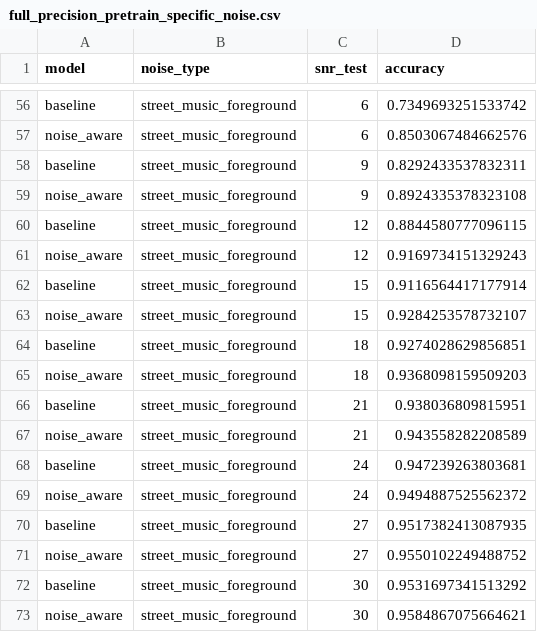
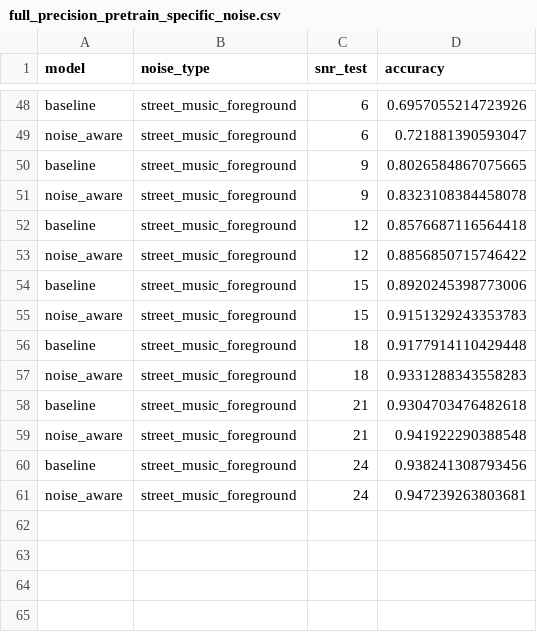
Before and after one commit to lucianomrau/NoiseRobust_KeywordSpottingMCU, a CSV file: results/full_precision_pretrain_specific_noise.csv, drawn as a sheet; only a part is shown, gaps mark what is left out; removed rows and columns are numbered as before the commit, all else as after; the diff covers the shown part only; the diff names each change by its address in the sheet, - before the commit and + after, or states it on an @@ line.

```diff
--- a/results/full_precision_pretrain_specific_noise.csv
+++ b/results/full_precision_pretrain_specific_noise.csv
-D48 (accuracy): 0.7349693251533742
+D48 (accuracy): 0.6957055214723926
-D49 (accuracy): 0.8503067484662576
+D49 (accuracy): 0.721881390593047
-D50 (accuracy): 0.8292433537832311
+D50 (accuracy): 0.8026584867075665
-D51 (accuracy): 0.8924335378323108
+D51 (accuracy): 0.8323108384458078
-D52 (accuracy): 0.8844580777096115
+D52 (accuracy): 0.8576687116564418
-D53 (accuracy): 0.9169734151329243
+D53 (accuracy): 0.8856850715746422
-D54 (accuracy): 0.9116564417177914
+D54 (accuracy): 0.8920245398773006
-D55 (accuracy): 0.9284253578732107
+D55 (accuracy): 0.9151329243353783
-D56 (accuracy): 0.9274028629856851
+D56 (accuracy): 0.9177914110429448
-D57 (accuracy): 0.9368098159509203
+D57 (accuracy): 0.9331288343558283
-D58 (accuracy): 0.938036809815951
+D58 (accuracy): 0.9304703476482618
-D59 (accuracy): 0.943558282208589
+D59 (accuracy): 0.941922290388548
-D60 (accuracy): 0.947239263803681
+D60 (accuracy): 0.938241308793456
-D61 (accuracy): 0.9494887525562372
+D61 (accuracy): 0.947239263803681
-row 70: baseline | street_music_foreground | 27 | 0.9517382413087935
-row 71: noise_aware | street_music_foreground | 27 | 0.9550102249488752
-row 72: baseline | street_music_foreground | 30 | 0.9531697341513292
-row 73: noise_aware | street_music_foreground | 30 | 0.9584867075664621
```
Also changed, not shown: 8 removed rows and 46 edited cells elsewhere in this file, results/few_shot_1.csv, results/few_shot_2_epochs_1.csv, 31 other files.
